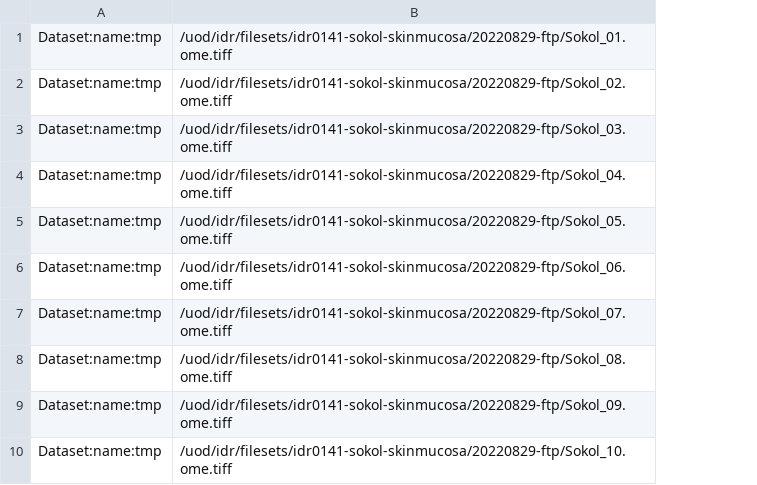
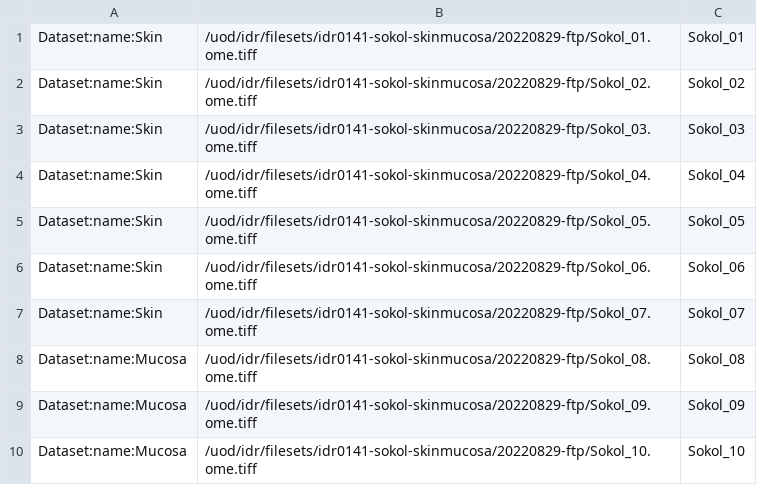
Before and after one commit to IDR/idr0141-sokol-skinmucosa, a TSV file: experimentA/idr0141-experimentA-filePaths.tsv, drawn as a sheet; removed rows and columns are numbered as before the commit, all else as after; the diff names each change by its address in the sheet, - before the commit and + after, or states it on an @@ line.

Commit message:
Update bulk.yml and filePaths

```diff
--- a/experimentA/idr0141-experimentA-filePaths.tsv
+++ b/experimentA/idr0141-experimentA-filePaths.tsv
-column A, rows 1-10: all Dataset:name:tmp
+column A, rows 1-10: Dataset:name:Skin | Dataset:name:Skin | Dataset:name:Skin | Dataset:name:Skin | Dataset:name:Skin | Dataset:name:Skin | Dataset:name:Skin | Dataset:name:Mucosa | Dataset:name:Mucosa | Dataset:name:Mucosa
+column C, rows 1-10: Sokol_01 | Sokol_02 | Sokol_03 | Sokol_04 | Sokol_05 | Sokol_06 | Sokol_07 | Sokol_08 | Sokol_09 | Sokol_10
```
Also changed, not shown: 1 other file.
